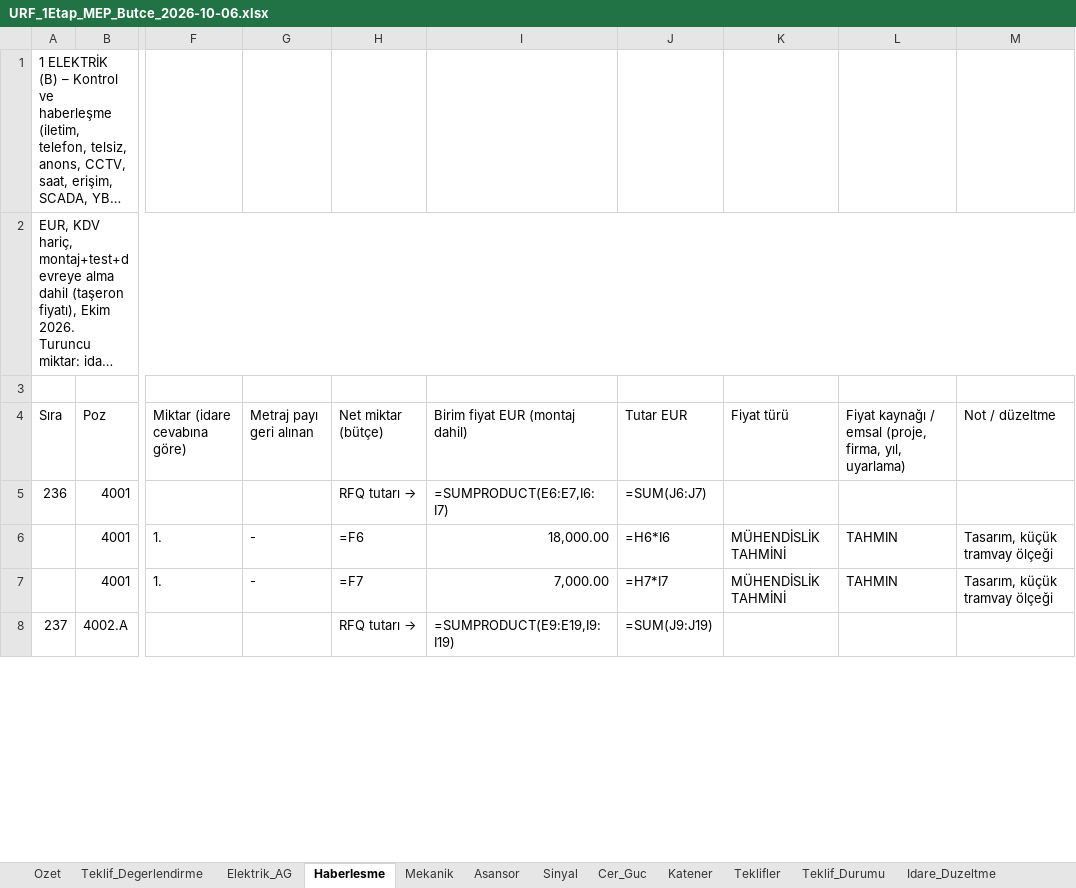
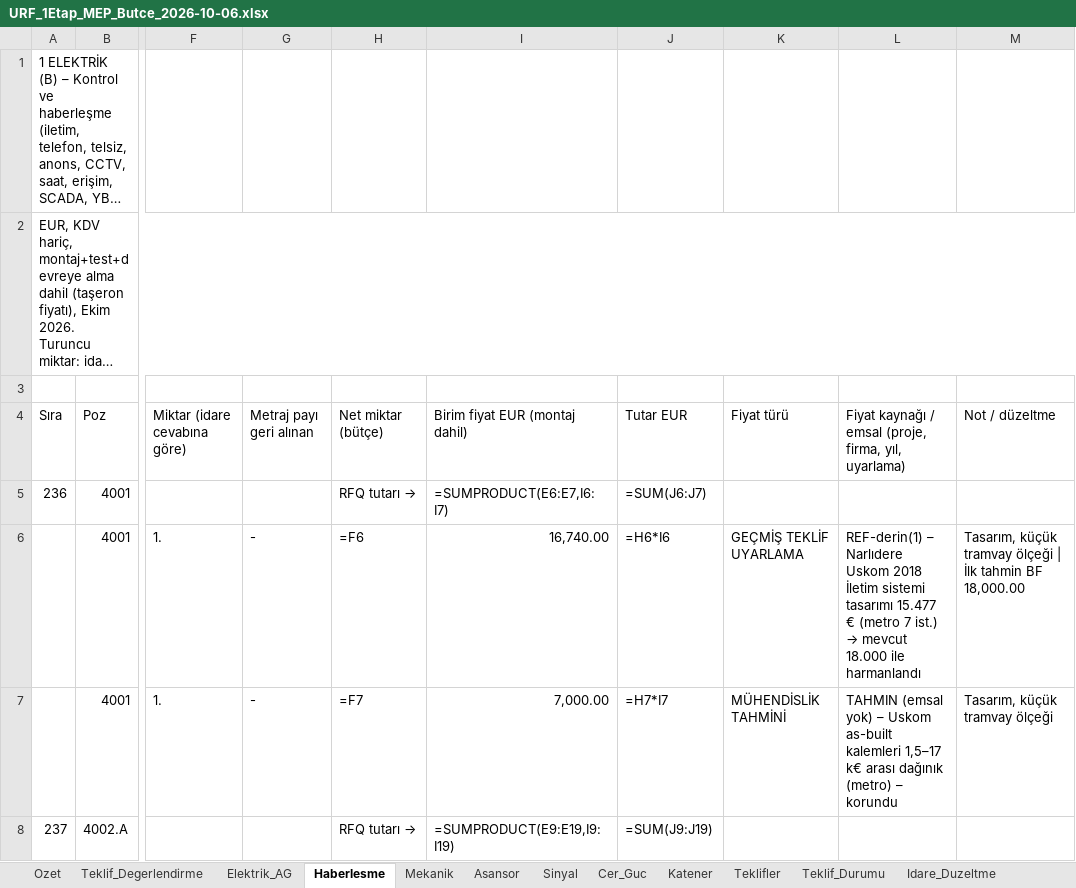
Before and after one commit to serhatcelik07-creator/rep12, an Excel workbook: butce/URF_1Etap_MEP_Butce_2026-10-06.xlsx, sheet Haberlesme, drawn as a sheet; only a part is shown, gaps mark what is left out; long unchanged cells end in …; values as stored, in another font and other column widths than the file's, no cell formats; formulas without a stored value are shown as written; the diff covers the shown part only; the diff names each change by its address in the sheet, - before the commit and + after, or states it on an @@ line.

```diff
--- a/butce/URF_1Etap_MEP_Butce_2026-10-06.xlsx (sheet Haberlesme)
+++ b/butce/URF_1Etap_MEP_Butce_2026-10-06.xlsx (sheet Haberlesme)
-I6 (Birim fiyat EUR (montaj dahil)): 18,000.00
+I6 (Birim fiyat EUR (montaj dahil)): 16,740.00
-K6 (Fiyat türü): MÜHENDİSLİK TAHMİNİ
+K6 (Fiyat türü): GEÇMİŞ TEKLİF UYARLAMA
@@ L6: TAHMIN → REF-derin(1) – Narlıdere Uskom 2018 İletim sistemi tasarımı 15.477 € (metro 7 ist.) → mevcut 18.000 ile harmanlandı @@
-M6 (Not / düzeltme): Tasarım, küçük tramvay ölçeği
+M6 (Not / düzeltme): Tasarım, küçük tramvay ölçeği | İlk tahmin BF 18,000.00
-L7: TAHMIN
+L7: TAHMIN (emsal yok) – Uskom as-built kalemleri 1,5–17 k€ arası dağınık (metro) – korundu
```
Also changed, not shown: 1378 edited cells elsewhere in this sheet, sheet Elektrik_AG, sheet Mekanik, sheet Cer_Guc, sheet Sinyal, sheet Katener, sheet Teklif_Degerlendirme, cell formats, 5 other files.
